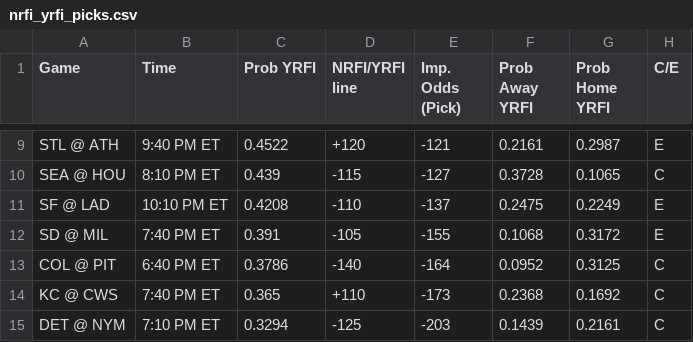
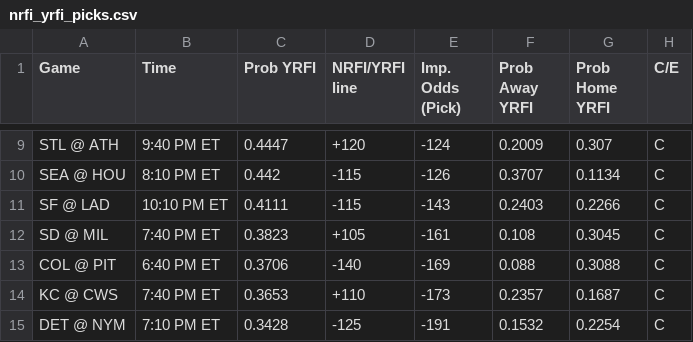
Before and after one commit to bena618/MLB_Models, a CSV file: Outputs/nrfi_yrfi_picks.csv, drawn as a sheet; only a part is shown, gaps mark what is left out; the diff covers the shown part only; the diff names each change by its address in the sheet, - before the commit and + after, or states it on an @@ line.

Commit message:
Workflow updating NRFIs.png, F5.png, nrfi_yrfi_picks.csv, and f5_chart.csv

```diff
--- a/Outputs/nrfi_yrfi_picks.csv
+++ b/Outputs/nrfi_yrfi_picks.csv
-C9 (Prob YRFI): 0.4522
+C9 (Prob YRFI): 0.4447
-E9 (Imp. Odds (Pick)): -121
+E9 (Imp. Odds (Pick)): -124
-F9 (Prob Away YRFI): 0.2161
+F9 (Prob Away YRFI): 0.2009
-G9 (Prob Home YRFI): 0.2987
+G9 (Prob Home YRFI): 0.307
-H9 (C/E): E
+H9 (C/E): C
-C10 (Prob YRFI): 0.439
+C10 (Prob YRFI): 0.442
-E10 (Imp. Odds (Pick)): -127
+E10 (Imp. Odds (Pick)): -126
-F10 (Prob Away YRFI): 0.3728
+F10 (Prob Away YRFI): 0.3707
-G10 (Prob Home YRFI): 0.1065
+G10 (Prob Home YRFI): 0.1134
-C11 (Prob YRFI): 0.4208
+C11 (Prob YRFI): 0.4111
-D11 (NRFI/YRFI line): -110
+D11 (NRFI/YRFI line): -115
-E11 (Imp. Odds (Pick)): -137
+E11 (Imp. Odds (Pick)): -143
-F11 (Prob Away YRFI): 0.2475
+F11 (Prob Away YRFI): 0.2403
-G11 (Prob Home YRFI): 0.2249
+G11 (Prob Home YRFI): 0.2266
-H11:H12 (C/E): E
+H11:H12 (C/E): C
-C12 (Prob YRFI): 0.391
+C12 (Prob YRFI): 0.3823
-D12 (NRFI/YRFI line): -105
+D12 (NRFI/YRFI line): +105
-E12 (Imp. Odds (Pick)): -155
+E12 (Imp. Odds (Pick)): -161
-F12 (Prob Away YRFI): 0.1068
+F12 (Prob Away YRFI): 0.108
-G12 (Prob Home YRFI): 0.3172
+G12 (Prob Home YRFI): 0.3045
-C13 (Prob YRFI): 0.3786
+C13 (Prob YRFI): 0.3706
-E13 (Imp. Odds (Pick)): -164
+E13 (Imp. Odds (Pick)): -169
-F13 (Prob Away YRFI): 0.0952
+F13 (Prob Away YRFI): 0.088
-G13 (Prob Home YRFI): 0.3125
+G13 (Prob Home YRFI): 0.3088
-C14 (Prob YRFI): 0.365
+C14 (Prob YRFI): 0.3653
-F14 (Prob Away YRFI): 0.2368
+F14 (Prob Away YRFI): 0.2357
-G14 (Prob Home YRFI): 0.1692
+G14 (Prob Home YRFI): 0.1687
-C15 (Prob YRFI): 0.3294
+C15 (Prob YRFI): 0.3428
-E15 (Imp. Odds (Pick)): -203
+E15 (Imp. Odds (Pick)): -191
-F15 (Prob Away YRFI): 0.1439
+F15 (Prob Away YRFI): 0.1532
-G15 (Prob Home YRFI): 0.2161
+G15 (Prob Home YRFI): 0.2254
```
Also changed, not shown: 33 edited cells elsewhere in this file, Outputs/f5_chart.csv, 2 other files.
